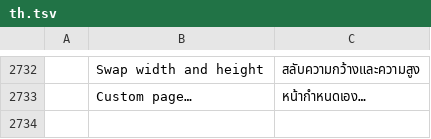
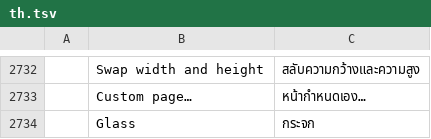
Before and after one commit to gh0sted5456-us/pdfcraft, a TSV file: crates/ui-egui/src/i18n/th.tsv, drawn as a sheet; only a part is shown, gaps mark what is left out; the diff names each change by its address in the sheet, - before the commit and + after, or states it on an @@ line.

```diff
--- a/crates/ui-egui/src/i18n/th.tsv
+++ b/crates/ui-egui/src/i18n/th.tsv
+row 2734:  | Glass | กระจก
```
Also changed, not shown: crates/ui-egui/src/i18n/bg.tsv, crates/ui-egui/src/i18n/hi.tsv, 53 other files.
